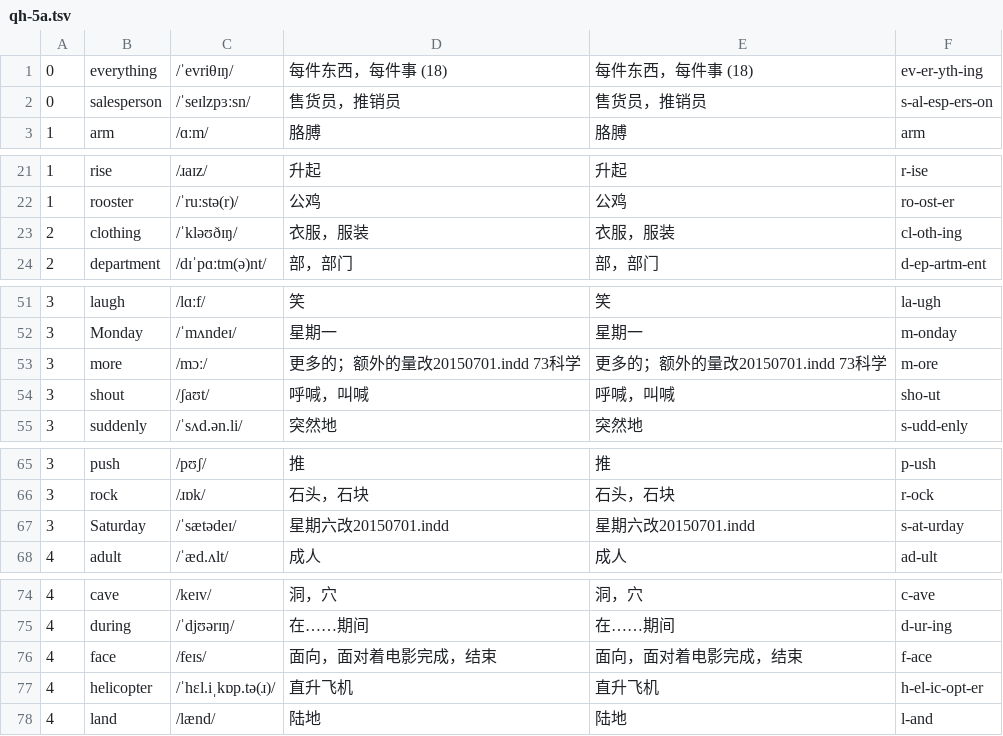
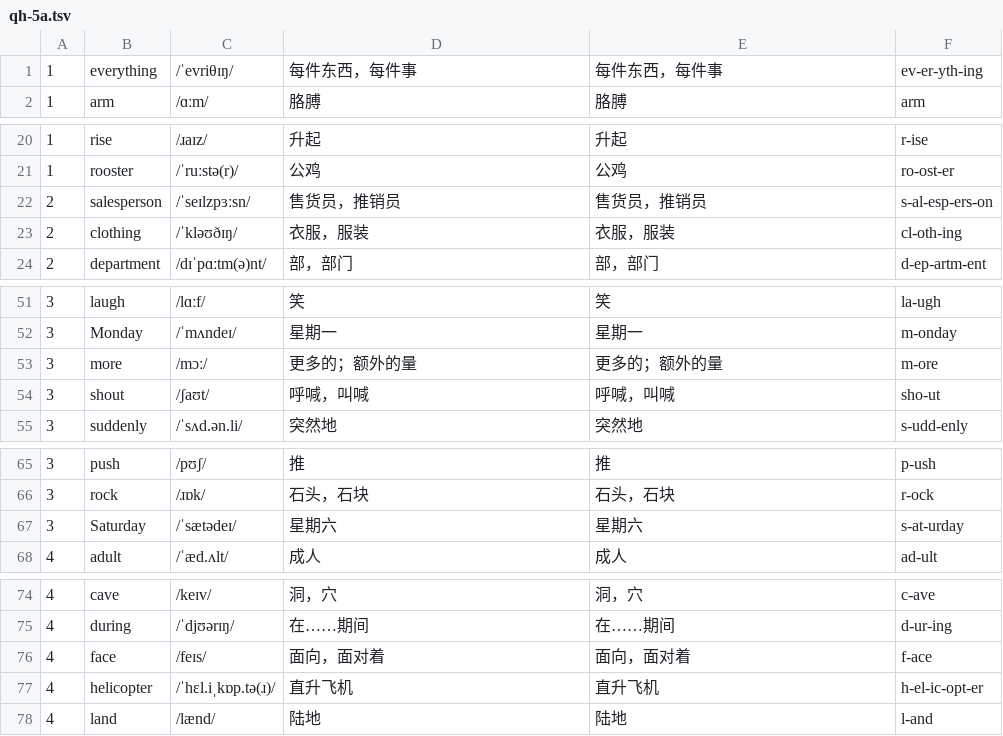
Before and after one commit to huangmoling/spellpal, a TSV file: scripts/data/qh-5a.tsv, drawn as a sheet; only a part is shown, gaps mark what is left out; the diff covers the shown part only.

```diff
--- a/scripts/data/qh-5a.tsv
+++ b/scripts/data/qh-5a.tsv
@@ -1,3 +1,2 @@
-0|everything|/ˈevriθɪŋ/|每件东西，每件事 (18)|每件东西，每件事 (18)|ev-er-yth-ing
-0|salesperson|/ˈseɪlzpɜːsn/|售货员，推销员|售货员，推销员|s-al-esp-ers-on
+1|everything|/ˈevriθɪŋ/|每件东西，每件事|每件东西，每件事|ev-er-yth-ing
 1|arm|/ɑːm/|胳膊|胳膊|arm
@@ -22,2 +21,3 @@
 1|rooster|/ˈruːstə(r)/|公鸡|公鸡|ro-ost-er
+2|salesperson|/ˈseɪlzpɜːsn/|售货员，推销员|售货员，推销员|s-al-esp-ers-on
 2|clothing|/ˈkləʊðɪŋ/|衣服，服装|衣服，服装|cl-oth-ing
@@ -52,3 +52,3 @@
 3|Monday|/ˈmʌndeɪ/|星期一|星期一|m-onday
-3|more|/mɔː/|更多的；额外的量改20150701.indd 73科学|更多的；额外的量改20150701.indd 73科学|m-ore
+3|more|/mɔː/|更多的；额外的量|更多的；额外的量|m-ore
 3|shout|/ʃaʊt/|呼喊，叫喊|呼喊，叫喊|sho-ut
@@ -66,3 +66,3 @@
 3|rock|/ɹɒk/|石头，石块|石头，石块|r-ock
-3|Saturday|/ˈsætədeɪ/|星期六改20150701.indd|星期六改20150701.indd|s-at-urday
+3|Saturday|/ˈsætədeɪ/|星期六|星期六|s-at-urday
 4|adult|/ˈæd.ʌlt/|成人|成人|ad-ult
@@ -75,3 +75,3 @@
 4|during|/ˈdjʊərɪŋ/|在……期间|在……期间|d-ur-ing
-4|face|/feɪs/|面向，面对着电影完成，结束|面向，面对着电影完成，结束|f-ace
+4|face|/feɪs/|面向，面对着|面向，面对着|f-ace
 4|helicopter|/ˈhɛl.iˌkɒp.tə(ɹ)/|直升飞机|直升飞机|h-el-ic-opt-er
```
Also changed, not shown: 4 edited cells elsewhere in this file, scripts/data/_src/tb2027/qh-5a.sent.src.tsv, scripts/data/sentences-qh-5a.tsv, 1 other file.
